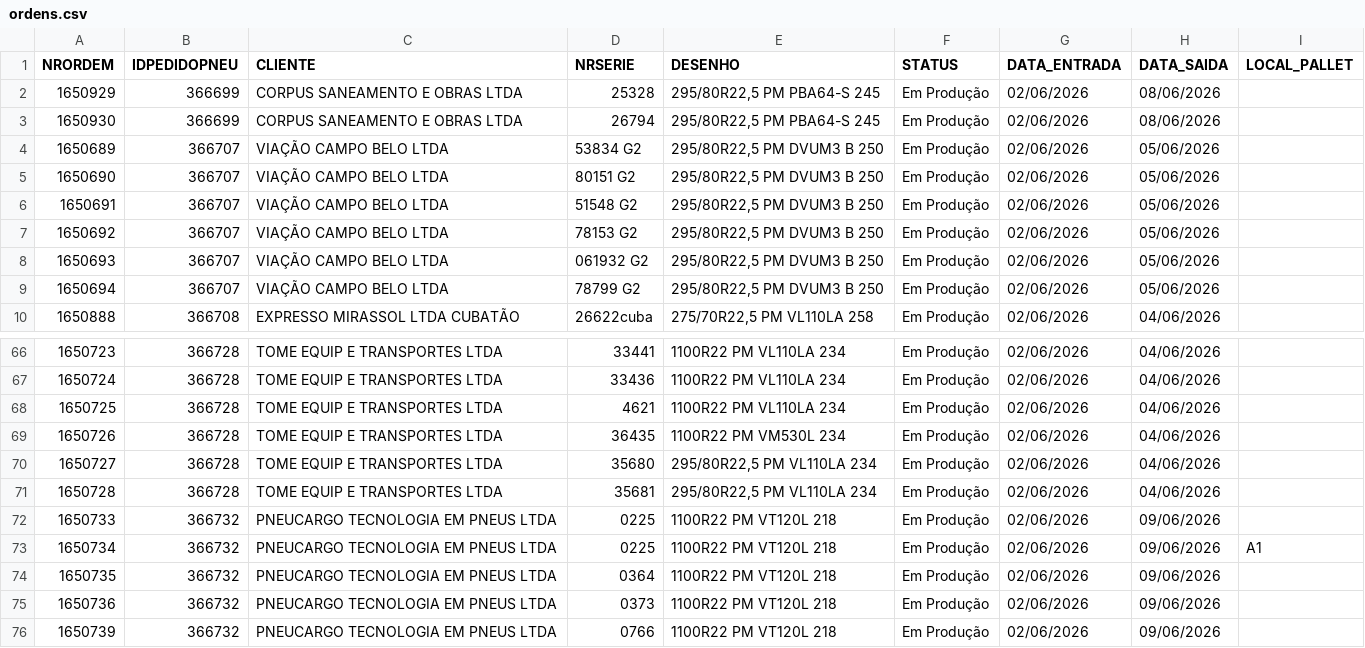
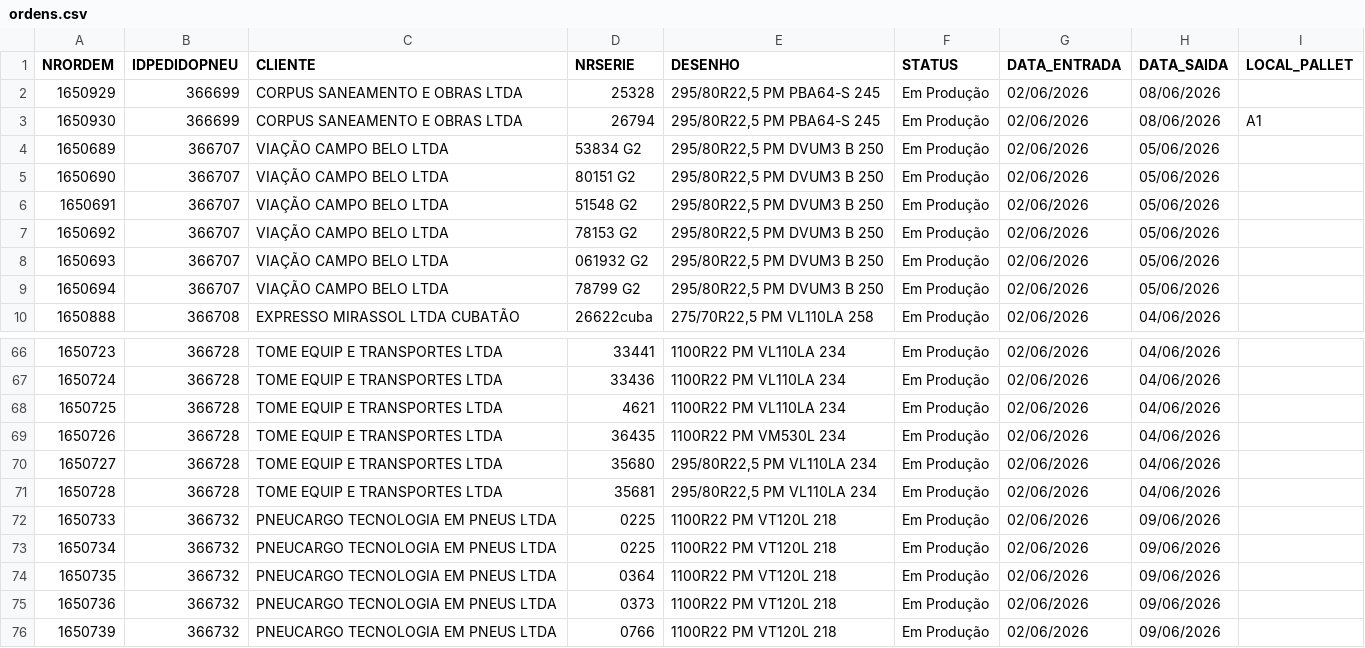
Before and after one commit to tiagoalexandre54/nsa-erp-pneutec, a CSV file: data/ordens.csv, drawn as a sheet; only a part is shown, gaps mark what is left out.

Commit message:
Atualiza ordens.csv via ERP NSA

```diff
--- a/data/ordens.csv
+++ b/data/ordens.csv
@@ -2,3 +2,3 @@ NRORDEM,IDPEDIDOPNEU,CLIENTE,NRSERIE,DESENHO,STATUS,DATA_ENTRADA,DATA_SAIDA,LOCA
 1650929,366699,CORPUS SANEAMENTO E OBRAS LTDA,25328,"295/80R22,5 PM PBA64-S 245",Em Produção,02/06/2026,08/06/2026,
-1650930,366699,CORPUS SANEAMENTO E OBRAS LTDA,26794,"295/80R22,5 PM PBA64-S 245",Em Produção,02/06/2026,08/06/2026,
+1650930,366699,CORPUS SANEAMENTO E OBRAS LTDA,26794,"295/80R22,5 PM PBA64-S 245",Em Produção,02/06/2026,08/06/2026,A1
 1650689,366707,VIAÇÃO CAMPO BELO LTDA,53834 G2,"295/80R22,5 PM DVUM3 B 250",Em Produção,02/06/2026,05/06/2026,
@@ -72,3 +72,3 @@ NRORDEM,IDPEDIDOPNEU,CLIENTE,NRSERIE,DESENHO,STATUS,DATA_ENTRADA,DATA_SAIDA,LOCA
 1650733,366732,PNEUCARGO TECNOLOGIA EM PNEUS LTDA,0225,1100R22 PM VT120L 218,Em Produção,02/06/2026,09/06/2026,
-1650734,366732,PNEUCARGO TECNOLOGIA EM PNEUS LTDA,0225,1100R22 PM VT120L 218,Em Produção,02/06/2026,09/06/2026,A1
+1650734,366732,PNEUCARGO TECNOLOGIA EM PNEUS LTDA,0225,1100R22 PM VT120L 218,Em Produção,02/06/2026,09/06/2026,
 1650735,366732,PNEUCARGO TECNOLOGIA EM PNEUS LTDA,0364,1100R22 PM VT120L 218,Em Produção,02/06/2026,09/06/2026,
```
